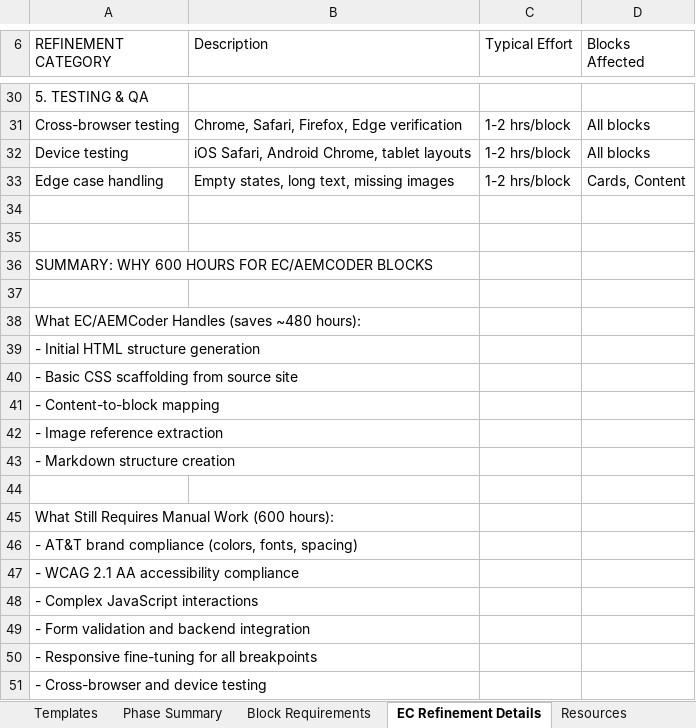
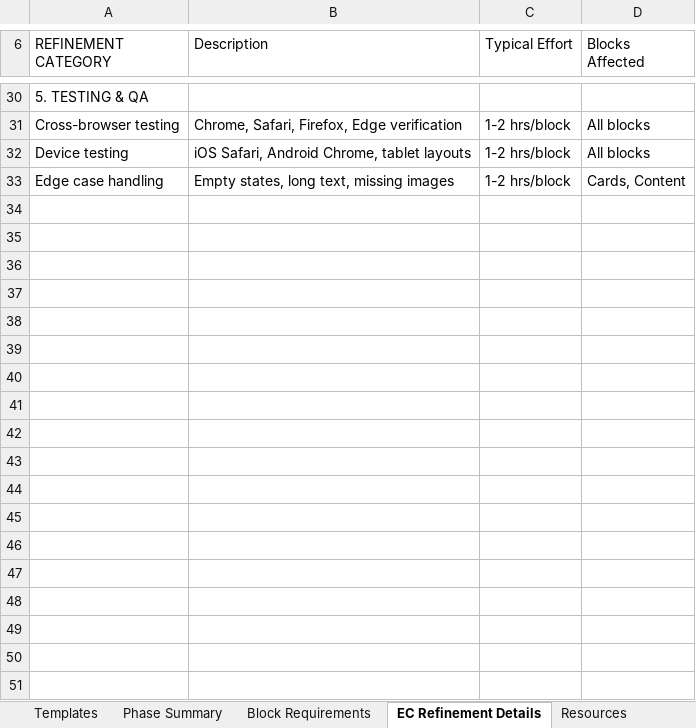
Before and after one commit to ashisjai/eds-da-test1, an Excel workbook: New-ATT-BUSINESS-MIGRATION-PLAN.xlsx, sheet EC Refinement Details, drawn as a sheet; only a part is shown, gaps mark what is left out; values as stored, in another font and other column widths than the file's, no borders; the diff names each change by its address in the sheet, - before the commit and + after, or states it on an @@ line.

```diff
--- a/New-ATT-BUSINESS-MIGRATION-PLAN.xlsx (sheet EC Refinement Details)
+++ b/New-ATT-BUSINESS-MIGRATION-PLAN.xlsx (sheet EC Refinement Details)
-row 34: (empty)
-row 35: (empty)
-row 36: SUMMARY: WHY 600 HOURS FOR EC/AEMCODER BLOCKS
-row 37: (empty)
-row 38: What EC/AEMCoder Handles (saves ~480 hours):
-row 39: - Initial HTML structure generation
-row 40: - Basic CSS scaffolding from source site
-row 41: - Content-to-block mapping
-row 42: - Image reference extraction
-row 43: - Markdown structure creation
-row 44: (empty)
-row 45: What Still Requires Manual Work (600 hours):
-row 46: - AT&T brand compliance (colors, fonts, spacing)
-row 47: - WCAG 2.1 AA accessibility compliance
-row 48: - Complex JavaScript interactions
-row 49: - Form validation and backend integration
-row 50: - Responsive fine-tuning for all breakpoints
-row 51: - Cross-browser and device testing
```
Also changed, not shown: sheet Manual vs EC-AEMCoder, sheet Cost Summary, sheet Migration Steps Detail, sheet Risk Assessment, sheet Phase Summary.
